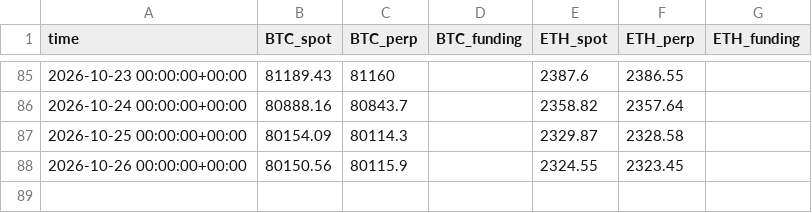
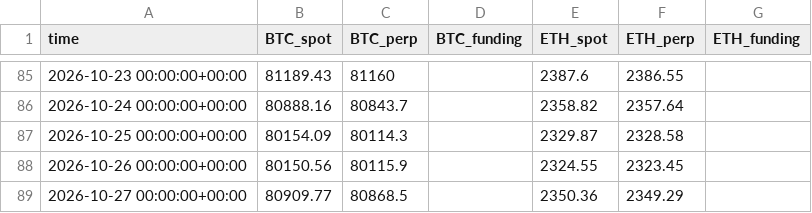
Before and after one commit to paulfryy/glass-box, a CSV file: lab/carry/data.csv, drawn as a sheet; only a part is shown, gaps mark what is left out; the diff names each change by its address in the sheet, - before the commit and + after, or states it on an @@ line.

Commit message:
Momentum lab: data through 2026-10-26

```diff
--- a/lab/carry/data.csv
+++ b/lab/carry/data.csv
+row 89: 2026-10-27 00:00:00+00:00 | 80909.77 | 80868.5 |  | 2350.36 | 2349.29
```
Also changed, not shown: lab/carry/equity.csv, lab/data/closes.csv, 9 other files.
